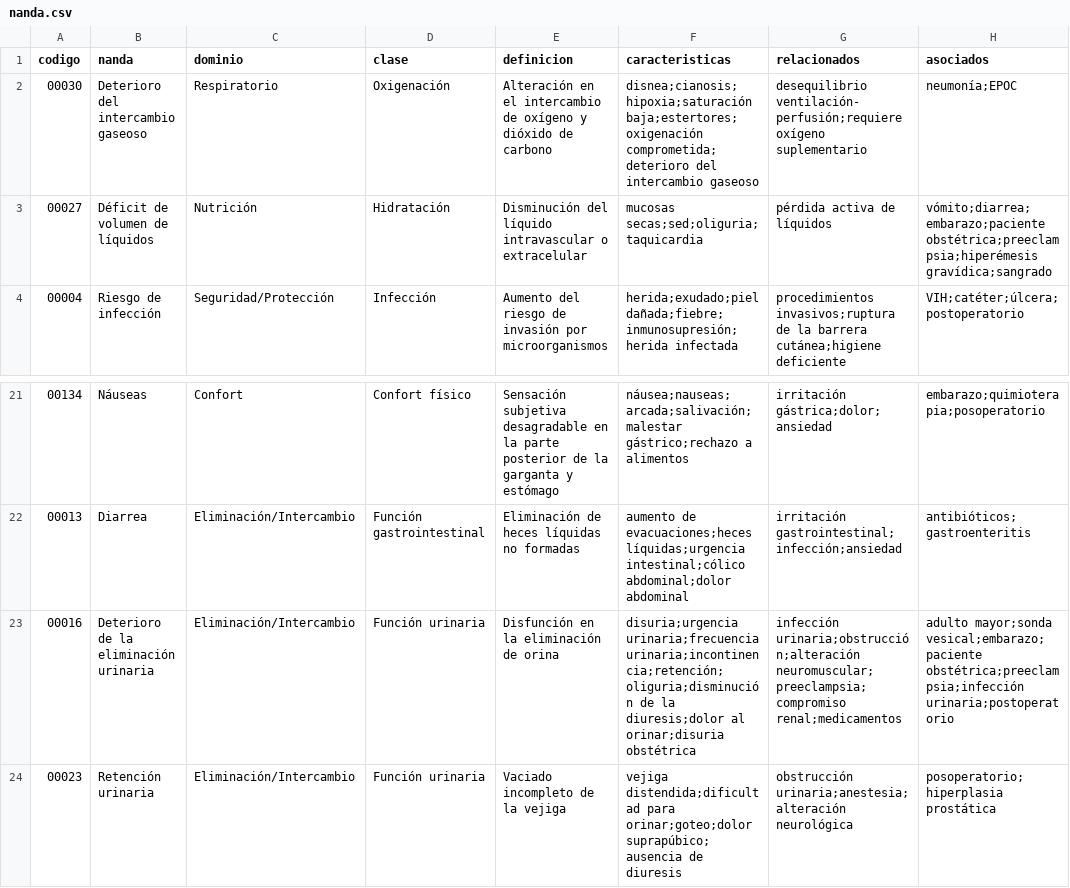
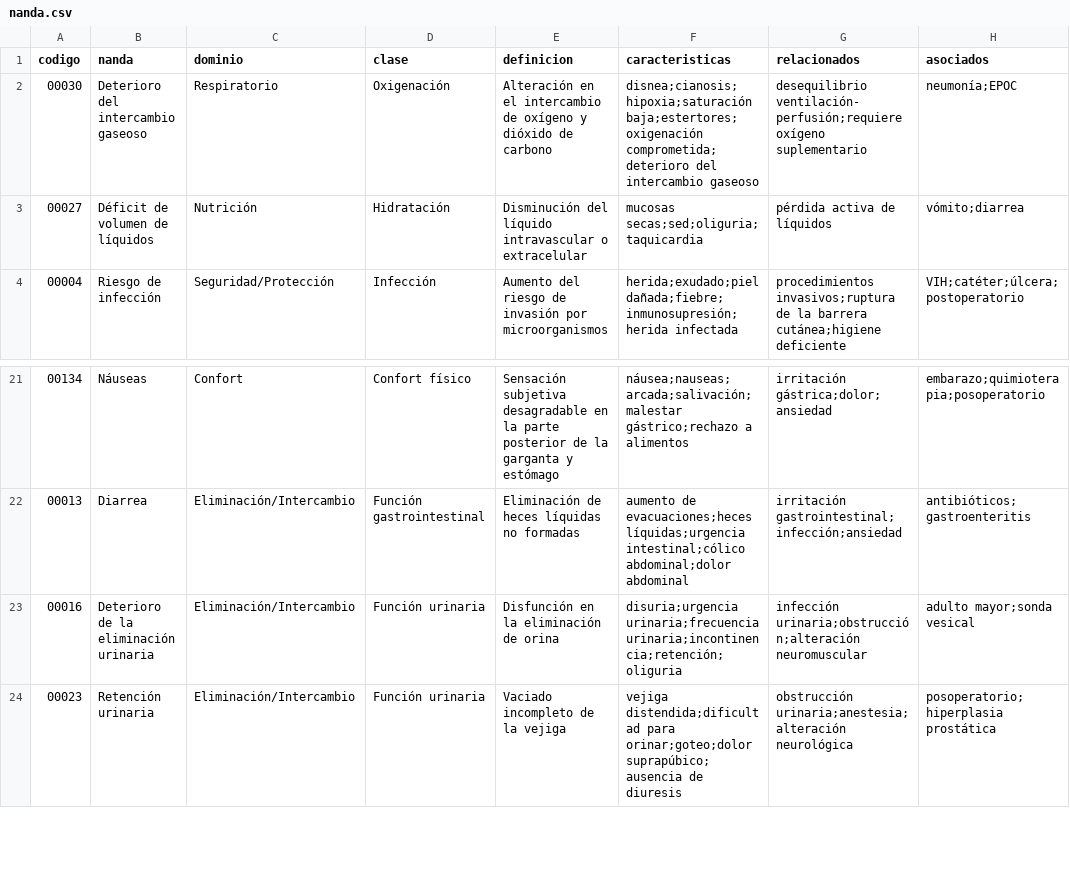
Before and after one commit to kikeimss2105-cpu/kike-nnn, a CSV file: data/nanda.csv, drawn as a sheet; only a part is shown, gaps mark what is left out.

Commit message:
v19: +13 dx NANDA basados en perfil epidemiológico Veracruz

```diff
--- a/data/nanda.csv
+++ b/data/nanda.csv
@@ -2,3 +2,3 @@ codigo,nanda,dominio,clase,definicion,caracteristicas,relacionados,asociados
 00030,Deterioro del intercambio gaseoso,Respiratorio,Oxigenación,Alteración en el intercambio de oxígeno y dióxido de carbono,disnea;cianosis;hipoxia;saturación baja;estertores;oxigenación comprometida;deterioro del intercambio gaseoso,desequilibrio ventilación-perfusión;requiere oxígeno suplementario,neumonía;EPOC
-00027,Déficit de volumen de líquidos,Nutrición,Hidratación,Disminución del líquido intravascular o extracelular,mucosas secas;sed;oliguria;taquicardia,pérdida activa de líquidos,vómito;diarrea;embarazo;paciente obstétrica;preeclampsia;hiperémesis gravídica;sangrado
+00027,Déficit de volumen de líquidos,Nutrición,Hidratación,Disminución del líquido intravascular o extracelular,mucosas secas;sed;oliguria;taquicardia,pérdida activa de líquidos,vómito;diarrea
 00004,Riesgo de infección,Seguridad/Protección,Infección,Aumento del riesgo de invasión por microorganismos,herida;exudado;piel dañada;fiebre;inmunosupresión;herida infectada,procedimientos invasivos;ruptura de la barrera cutánea;higiene deficiente,VIH;catéter;úlcera;postoperatorio
@@ -22,3 +22,3 @@ codigo,nanda,dominio,clase,definicion,caracteristicas,relacionados,asociados
 00013,Diarrea,Eliminación/Intercambio,Función gastrointestinal,Eliminación de heces líquidas no formadas,aumento de evacuaciones;heces líquidas;urgencia intestinal;cólico abdominal;dolor abdominal,irritación gastrointestinal;infección;ansiedad,antibióticos;gastroenteritis
-00016,Deterioro de la eliminación urinaria,Eliminación/Intercambio,Función urinaria,Disfunción en la eliminación de orina,disuria;urgencia urinaria;frecuencia urinaria;incontinencia;retención;oliguria;disminución de la diuresis;dolor al orinar;disuria obstétrica,infección urinaria;obstrucción;alteración neuromuscular;preeclampsia;compromiso renal;medicamentos,adulto mayor;sonda vesical;embarazo;paciente obstétrica;preeclampsia;infección urinaria;postoperatorio
+00016,Deterioro de la eliminación urinaria,Eliminación/Intercambio,Función urinaria,Disfunción en la eliminación de orina,disuria;urgencia urinaria;frecuencia urinaria;incontinencia;retención;oliguria,infección urinaria;obstrucción;alteración neuromuscular,adulto mayor;sonda vesical
 00023,Retención urinaria,Eliminación/Intercambio,Función urinaria,Vaciado incompleto de la vejiga,vejiga distendida;dificultad para orinar;goteo;dolor suprapúbico;ausencia de diuresis,obstrucción urinaria;anestesia;alteración neurológica,posoperatorio;hiperplasia prostática
```
